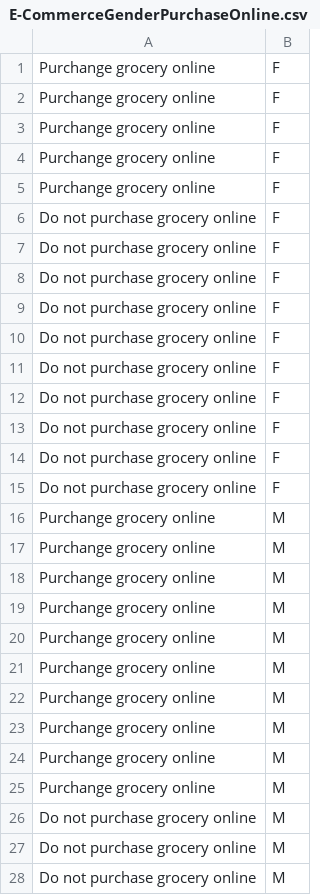
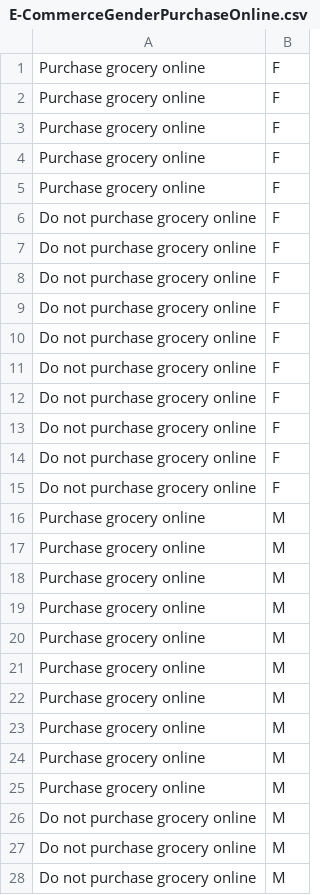
Before and after one commit to npntraining/sample-datasets, a CSV file: E-CommerceGenderPurchaseOnline.csv, drawn as a sheet; only a part is shown.

Commit message:
Sample Data

```diff
--- a/E-CommerceGenderPurchaseOnline.csv
+++ b/E-CommerceGenderPurchaseOnline.csv
@@ -1,6 +1,6 @@
-Purchange grocery online,F
-Purchange grocery online,F
-Purchange grocery online,F
-Purchange grocery online,F
-Purchange grocery online,F
+Purchase grocery online,F
+Purchase grocery online,F
+Purchase grocery online,F
+Purchase grocery online,F
+Purchase grocery online,F
 Do not purchase grocery online,F
@@ -15,12 +15,12 @@ Do not purchase grocery online,F
 Do not purchase grocery online,F
-Purchange grocery online,M
-Purchange grocery online,M
-Purchange grocery online,M
-Purchange grocery online,M
-Purchange grocery online,M
-Purchange grocery online,M
-Purchange grocery online,M
-Purchange grocery online,M
-Purchange grocery online,M
-Purchange grocery online,M
+Purchase grocery online,M
+Purchase grocery online,M
+Purchase grocery online,M
+Purchase grocery online,M
+Purchase grocery online,M
+Purchase grocery online,M
+Purchase grocery online,M
+Purchase grocery online,M
+Purchase grocery online,M
+Purchase grocery online,M
 Do not purchase grocery online,M
```
